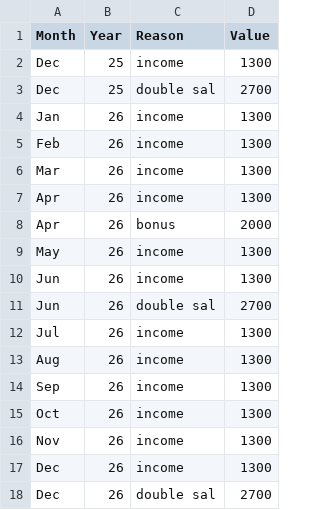
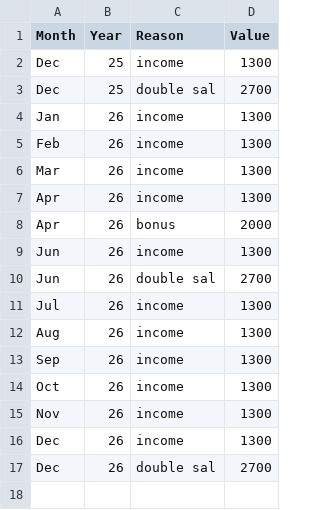
Before and after one commit to AhmadSidaoui/ahmadsidaoui.github.io, a CSV file: backend/savings_data.csv, drawn as a sheet; the diff names each change by its address in the sheet, - before the commit and + after, or states it on an @@ line.

Commit message:
Update CSV via server

```diff
--- a/backend/savings_data.csv
+++ b/backend/savings_data.csv
-row 9: May | 26 | income | 1300
```
